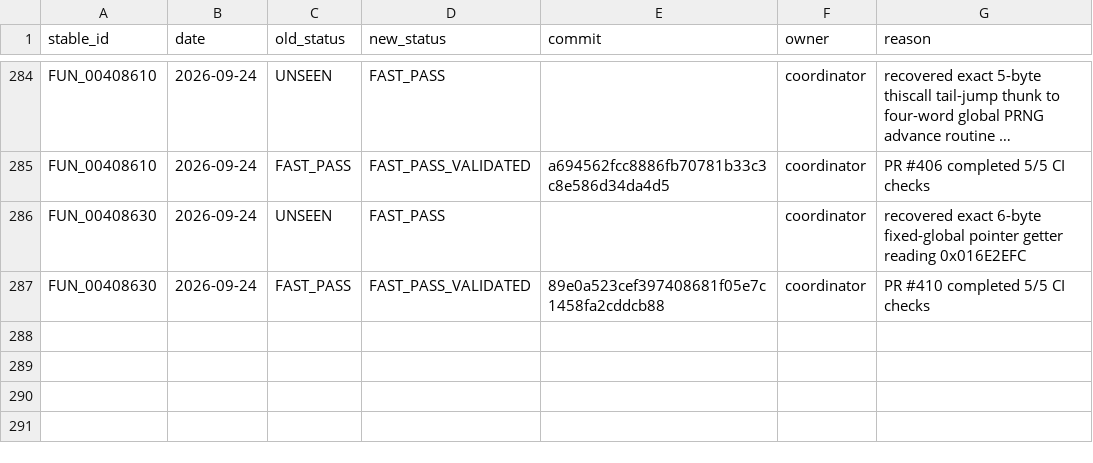
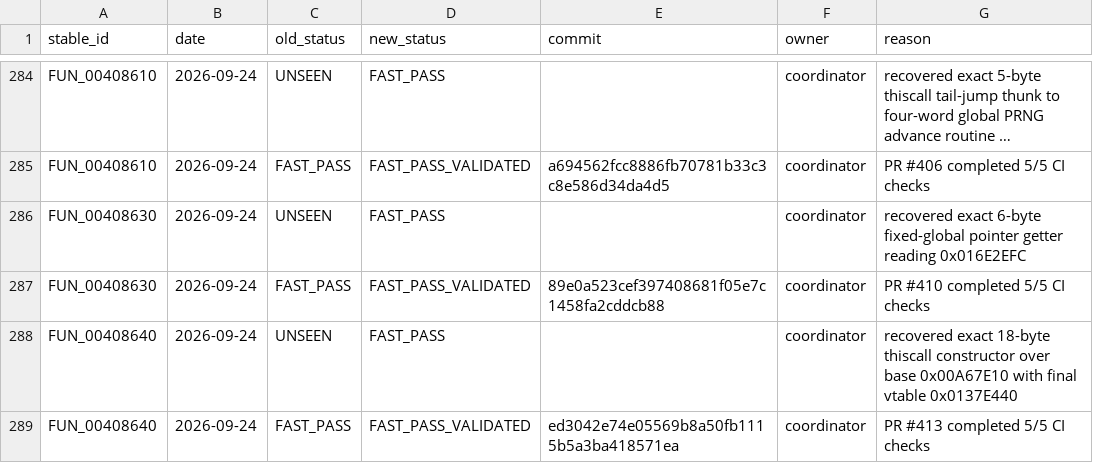
Before and after one commit to Putxo/BioHazard-V-Resurrection, a CSV file: database/history.csv, drawn as a sheet; only a part is shown, gaps mark what is left out; long unchanged cells end in ….

```diff
--- a/database/history.csv
+++ b/database/history.csv
@@ -287 +287,3 @@ FUN_00408630,2026-09-24,UNSEEN,FAST_PASS,,coordinator,recovered exact 6-byte fix
 FUN_00408630,2026-09-24,FAST_PASS,FAST_PASS_VALIDATED,89e0a523cef397408681f05e7c1458fa2cddcb88,coordinator,PR #410 completed 5/5 CI checks
+FUN_00408640,2026-09-24,UNSEEN,FAST_PASS,,coordinator,recovered exact 18-byte thiscall constructor over base 0x00A67E10 with final vtable 0x0137E440
+FUN_00408640,2026-09-24,FAST_PASS,FAST_PASS_VALIDATED,ed3042e74e05569b8a50fb1115b5a3ba418571ea,coordinator,PR #413 completed 5/5 CI checks
```
Also changed, not shown: database/claims.csv, database/functions.csv, 9 other files.
